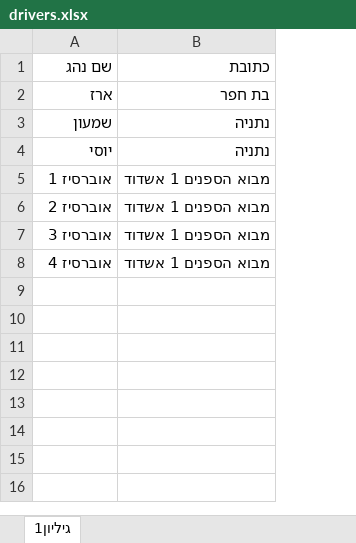
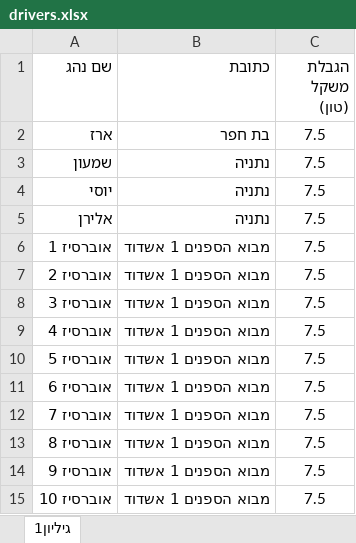
Before and after one commit to Itayse28/dormeco_project, an Excel workbook: input_files/drivers.xlsx, sheet גיליון1, drawn as a sheet; values as stored, in another font and other column widths than the file's, no borders; addresses are those after the commit; the diff names each change by its address in the sheet, - before the commit and + after, or states it on an @@ line.

```diff
--- a/input_files/drivers.xlsx (sheet גיליון1)
+++ b/input_files/drivers.xlsx (sheet גיליון1)
+column C (הגבלת משקל (טון)), rows 2-4: all 7.5; rows 6-9: all 7.5
+row 5: אלירן | נתניה | 7.5
+row 10: אוברסיז 5 | מבוא הספנים 1 אשדוד | 7.5
+row 11: אוברסיז 6 | מבוא הספנים 1 אשדוד | 7.5
+row 12: אוברסיז 7 | מבוא הספנים 1 אשדוד | 7.5
+row 13: אוברסיז 8 | מבוא הספנים 1 אשדוד | 7.5
+row 14: אוברסיז 9 | מבוא הספנים 1 אשדוד | 7.5
+row 15: אוברסיז 10 | מבוא הספנים 1 אשדוד | 7.5
```
Also changed, not shown: 4 other files.
